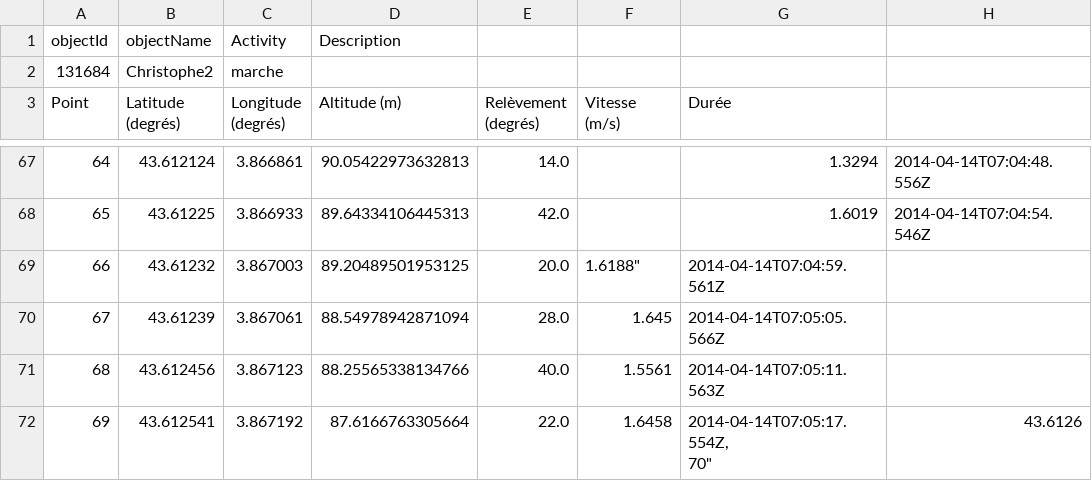
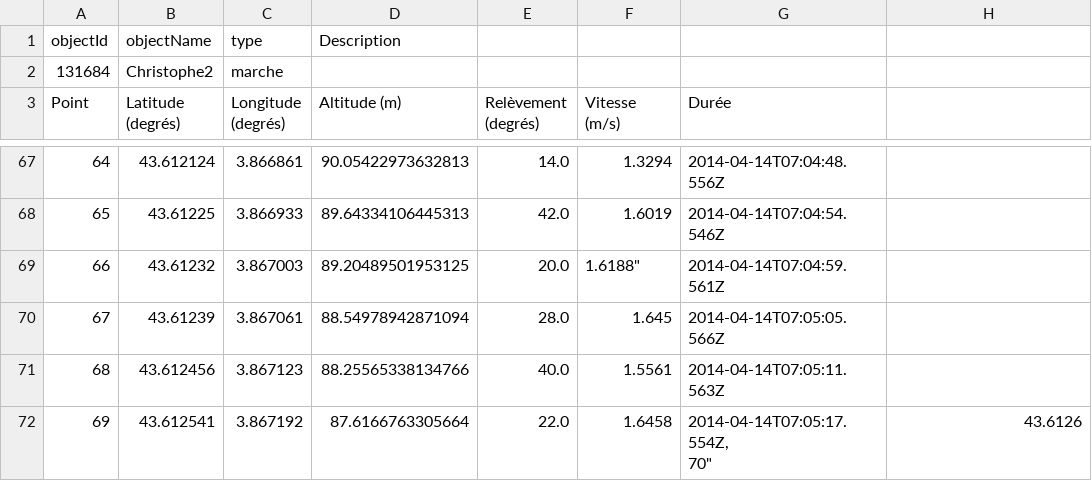
Before and after one commit to MojdehSM/TDBstore, a CSV file: ressources/Christophe2.csv, drawn as a sheet; only a part is shown, gaps mark what is left out; the diff covers the shown part only; the diff names each change by its address in the sheet, - before the commit and + after, or states it on an @@ line.

```diff
--- a/ressources/Christophe2.csv
+++ b/ressources/Christophe2.csv
-C1 (Longitude (degrés)): Activity
+C1 (Longitude (degrés)): type
-F67 (Vitesse (m/s)): (empty)
+F67 (Vitesse (m/s)): 1.3294
-G67 (Durée): 1.3294
+G67 (Durée): 2014-04-14T07:04:48.556Z
-H67: 2014-04-14T07:04:48.556Z
+H67: (empty)
-F68 (Vitesse (m/s)): (empty)
+F68 (Vitesse (m/s)): 1.6019
-G68 (Durée): 1.6019
+G68 (Durée): 2014-04-14T07:04:54.546Z
-H68: 2014-04-14T07:04:54.546Z
+H68: (empty)
```
Also changed, not shown: 30 edited cells elsewhere in this file, ressources/Christophe5.csv, ressources/Olivier2.csv, 24 other files.
